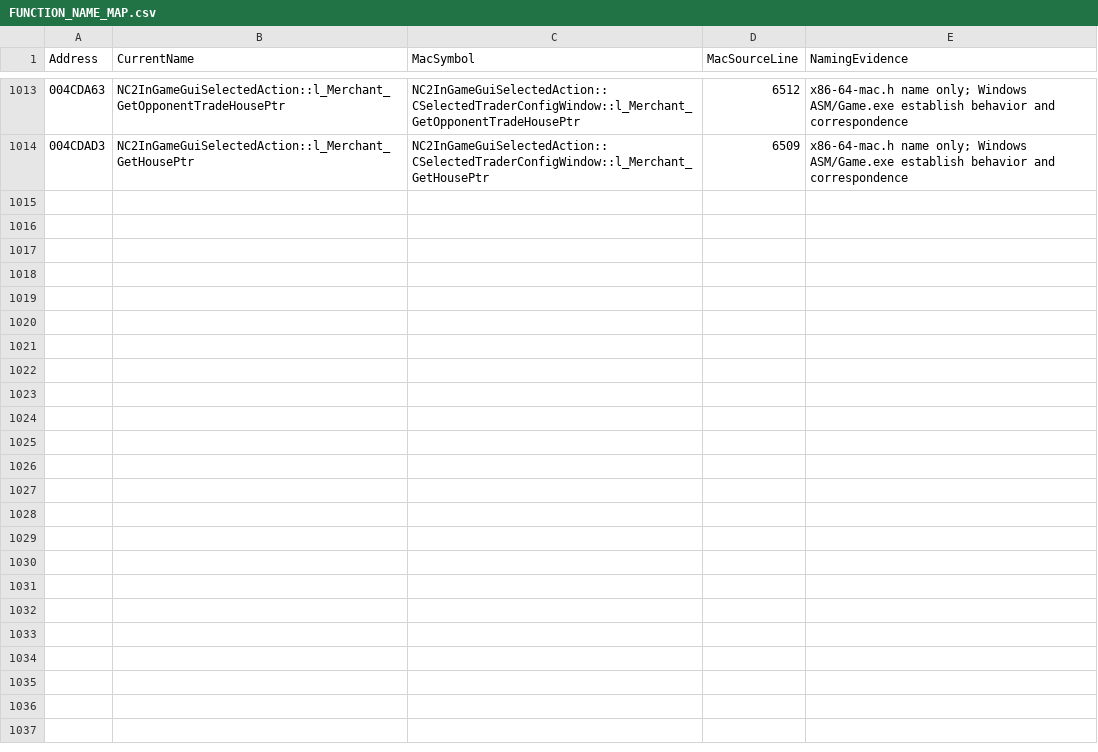
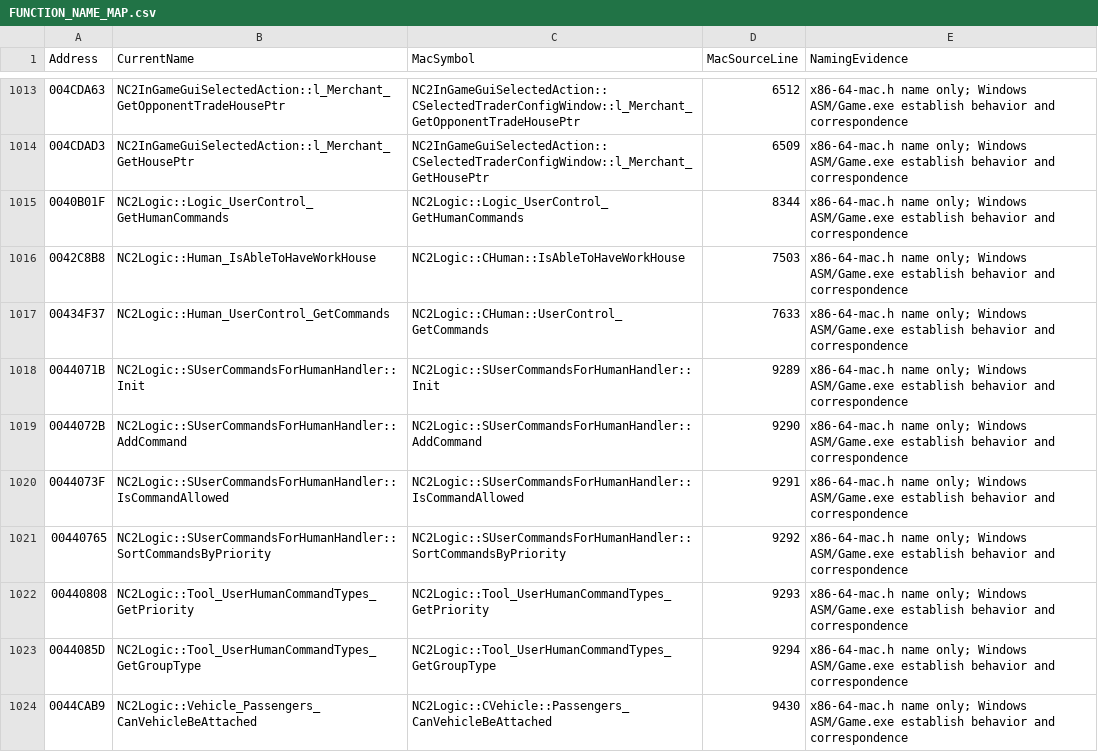
Before and after one commit to HaoJun0823/OpenVikings_cpp, a CSV file: docs/FUNCTION_NAME_MAP.csv, drawn as a sheet; only a part is shown, gaps mark what is left out; the diff covers the shown part only; the diff names each change by its address in the sheet, - before the commit and + after, or states it on an @@ line.

Commit message:
Connect native character commands assignment controls and camera follow

```diff
--- a/docs/FUNCTION_NAME_MAP.csv
+++ b/docs/FUNCTION_NAME_MAP.csv
+row 1015: 0040B01F | NC2Logic::Logic_UserControl_GetHumanCommands | NC2Logic::Logic_UserControl_GetHumanCommands | 8344 | x86-64-mac.h name only; Windows ASM/Game.exe establish behavior and correspondence
+row 1016: 0042C8B8 | NC2Logic::Human_IsAbleToHaveWorkHouse | NC2Logic::CHuman::IsAbleToHaveWorkHouse | 7503 | x86-64-mac.h name only; Windows ASM/Game.exe establish behavior and correspondence
+row 1017: 00434F37 | NC2Logic::Human_UserControl_GetCommands | NC2Logic::CHuman::UserControl_GetCommands | 7633 | x86-64-mac.h name only; Windows ASM/Game.exe establish behavior and correspondence
+row 1018: 0044071B | NC2Logic::SUserCommandsForHumanHandler::Init | NC2Logic::SUserCommandsForHumanHandler::Init | 9289 | x86-64-mac.h name only; Windows ASM/Game.exe establish behavior and correspondence
+row 1019: 0044072B | NC2Logic::SUserCommandsForHumanHandler::AddCommand | NC2Logic::SUserCommandsForHumanHandler::AddCommand | 9290 | x86-64-mac.h name only; Windows ASM/Game.exe establish behavior and correspondence
+row 1020: 0044073F | NC2Logic::SUserCommandsForHumanHandler::IsCommandAllowed | NC2Logic::SUserCommandsForHumanHandler::IsCommandAllowed | 9291 | x86-64-mac.h name only; Windows ASM/Game.exe establish behavior and correspondence
+row 1021: 00440765 | NC2Logic::SUserCommandsForHumanHandler::SortCommandsByPriority | NC2Logic::SUserCommandsForHumanHandler::SortCommandsByPriority | 9292 | x86-64-mac.h name only; Windows ASM/Game.exe establish behavior and correspondence
+row 1022: 00440808 | NC2Logic::Tool_UserHumanCommandTypes_GetPriority | NC2Logic::Tool_UserHumanCommandTypes_GetPriority | 9293 | x86-64-mac.h name only; Windows ASM/Game.exe establish behavior and correspondence
+row 1023: 0044085D | NC2Logic::Tool_UserHumanCommandTypes_GetGroupType | NC2Logic::Tool_UserHumanCommandTypes_GetGroupType | 9294 | x86-64-mac.h name only; Windows ASM/Game.exe establish behavior and correspondence
+row 1024: 0044CAB9 | NC2Logic::Vehicle_Passengers_CanVehicleBeAttached | NC2Logic::CVehicle::Passengers_CanVehicleBeAttached | 9430 | x86-64-mac.h name only; Windows ASM/Game.exe establish behavior and correspondence
```
Also changed, not shown: 10 added rows and 2 edited cells elsewhere in this file, docs/TEMPORARY_LINK_STUBS.csv, 17 other files.
